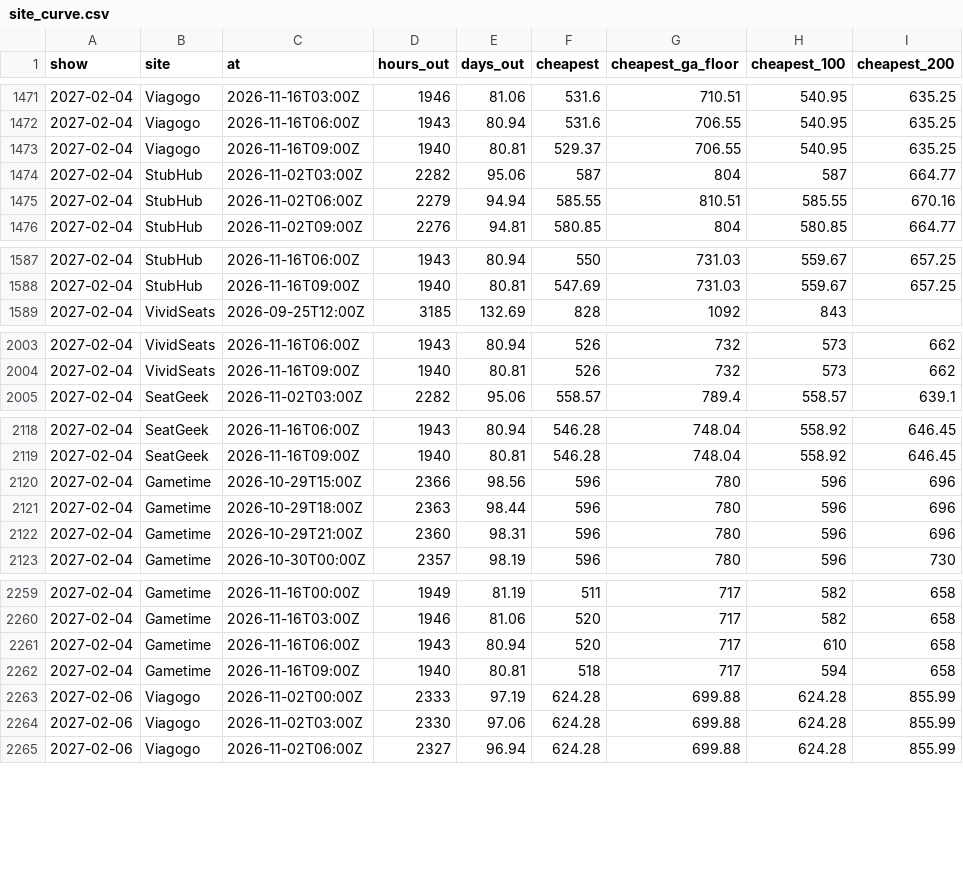
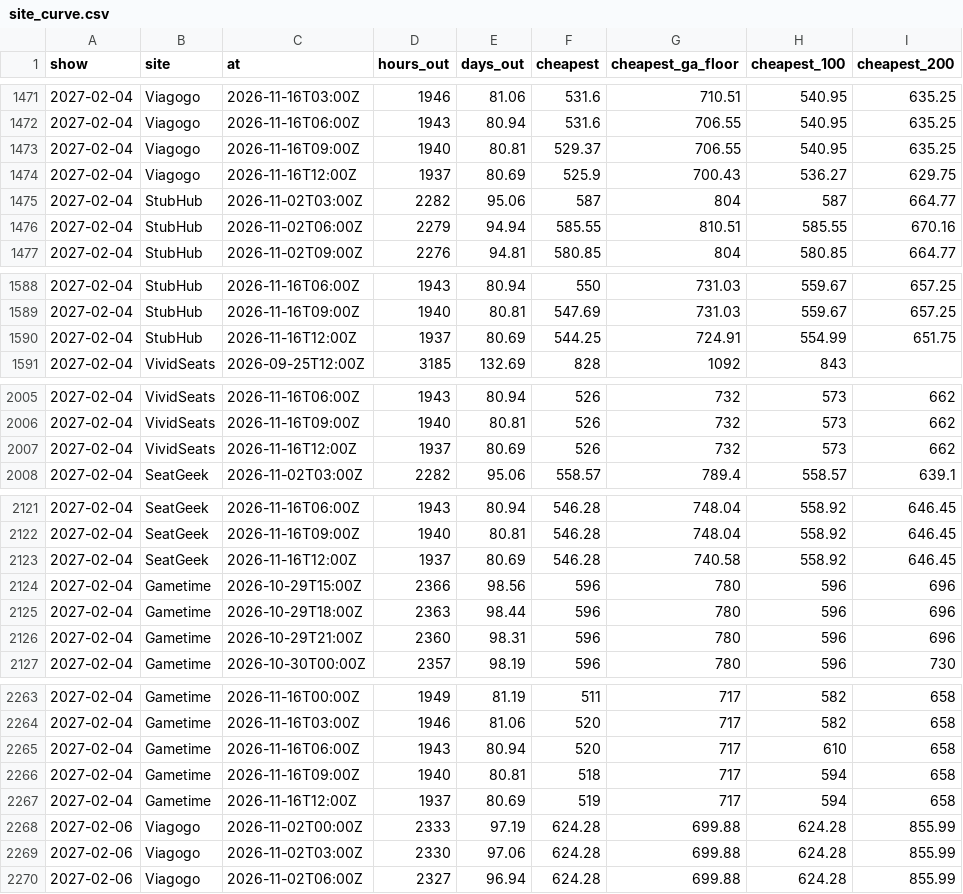
Before and after one commit to MatiasR95/metallica-ticket-clock, a CSV file: data/out/site_curve.csv, drawn as a sheet; only a part is shown, gaps mark what is left out; the diff covers the shown part only.

```diff
--- a/data/out/site_curve.csv
+++ b/data/out/site_curve.csv
@@ -1473,2 +1473,3 @@ show,site,at,hours_out,days_out,cheapest,cheapest_ga_floor,cheapest_100,cheapest
 2027-02-04,Viagogo,2026-11-16T09:00Z,1940,80.81,529.37,706.55,540.95,635.25
+2027-02-04,Viagogo,2026-11-16T12:00Z,1937,80.69,525.9,700.43,536.27,629.75
 2027-02-04,StubHub,2026-11-02T03:00Z,2282,95.06,587,804,587,664.77
@@ -1588,2 +1589,3 @@ show,site,at,hours_out,days_out,cheapest,cheapest_ga_floor,cheapest_100,cheapest
 2027-02-04,StubHub,2026-11-16T09:00Z,1940,80.81,547.69,731.03,559.67,657.25
+2027-02-04,StubHub,2026-11-16T12:00Z,1937,80.69,544.25,724.91,554.99,651.75
 2027-02-04,VividSeats,2026-09-25T12:00Z,3185,132.69,828,1092,843,
@@ -2004,2 +2006,3 @@ show,site,at,hours_out,days_out,cheapest,cheapest_ga_floor,cheapest_100,cheapest
 2027-02-04,VividSeats,2026-11-16T09:00Z,1940,80.81,526,732,573,662
+2027-02-04,VividSeats,2026-11-16T12:00Z,1937,80.69,526,732,573,662
 2027-02-04,SeatGeek,2026-11-02T03:00Z,2282,95.06,558.57,789.4,558.57,639.1
@@ -2119,2 +2122,3 @@ show,site,at,hours_out,days_out,cheapest,cheapest_ga_floor,cheapest_100,cheapest
 2027-02-04,SeatGeek,2026-11-16T09:00Z,1940,80.81,546.28,748.04,558.92,646.45
+2027-02-04,SeatGeek,2026-11-16T12:00Z,1937,80.69,546.28,740.58,558.92,646.45
 2027-02-04,Gametime,2026-10-29T15:00Z,2366,98.56,596,780,596,696
@@ -2262,2 +2266,3 @@ show,site,at,hours_out,days_out,cheapest,cheapest_ga_floor,cheapest_100,cheapest
 2027-02-04,Gametime,2026-11-16T09:00Z,1940,80.81,518,717,594,658
+2027-02-04,Gametime,2026-11-16T12:00Z,1937,80.69,519,717,594,658
 2027-02-06,Viagogo,2026-11-02T00:00Z,2333,97.19,624.28,699.88,624.28,855.99
```
Also changed, not shown: 5 added rows elsewhere in this file, data/out/curve.csv, data/out/pass_compare.csv, 6 other files.
